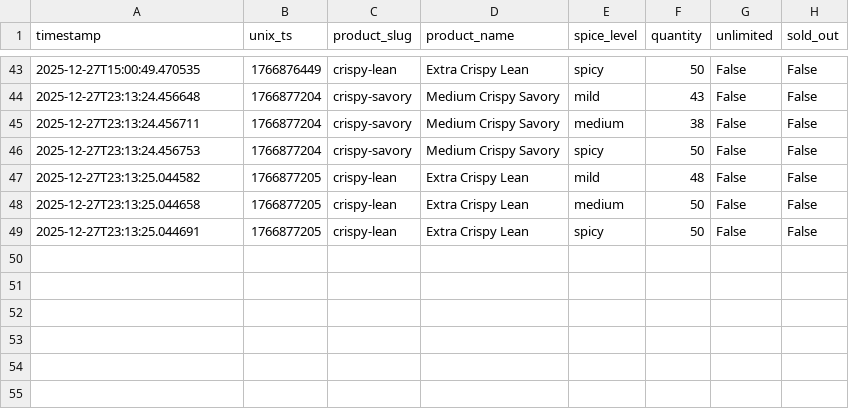
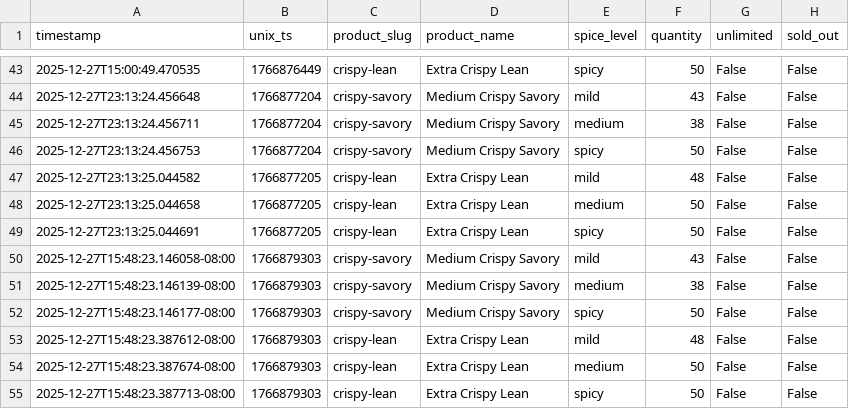
Before and after one commit to fishmanlol/psychkosjerky, a CSV file: stock_history.csv, drawn as a sheet; only a part is shown, gaps mark what is left out.

```diff
--- a/stock_history.csv
+++ b/stock_history.csv
@@ -49 +49,7 @@ timestamp,unix_ts,product_slug,product_name,spice_level,quantity,unlimited,sold_
 2025-12-27T23:13:25.044691,1766877205,crispy-lean,Extra Crispy Lean,spicy,50,False,False
+2025-12-27T15:48:23.146058-08:00,1766879303,crispy-savory,Medium Crispy Savory,mild,43,False,False
+2025-12-27T15:48:23.146139-08:00,1766879303,crispy-savory,Medium Crispy Savory,medium,38,False,False
+2025-12-27T15:48:23.146177-08:00,1766879303,crispy-savory,Medium Crispy Savory,spicy,50,False,False
+2025-12-27T15:48:23.387612-08:00,1766879303,crispy-lean,Extra Crispy Lean,mild,48,False,False
+2025-12-27T15:48:23.387674-08:00,1766879303,crispy-lean,Extra Crispy Lean,medium,50,False,False
+2025-12-27T15:48:23.387713-08:00,1766879303,crispy-lean,Extra Crispy Lean,spicy,50,False,False
```
Also changed, not shown: 1 other file.
